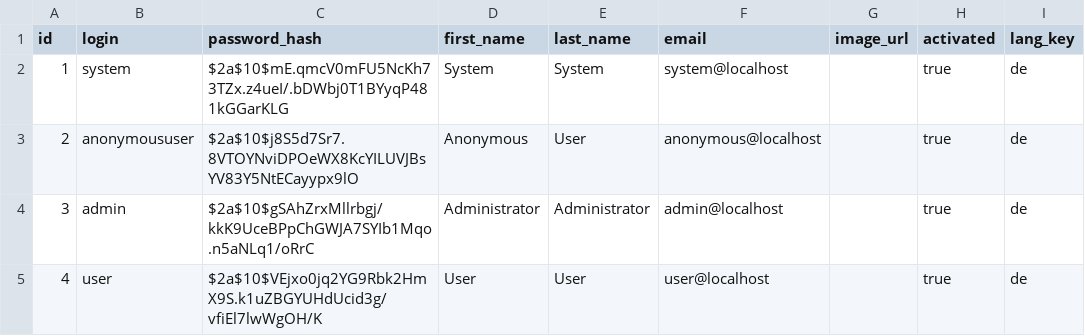
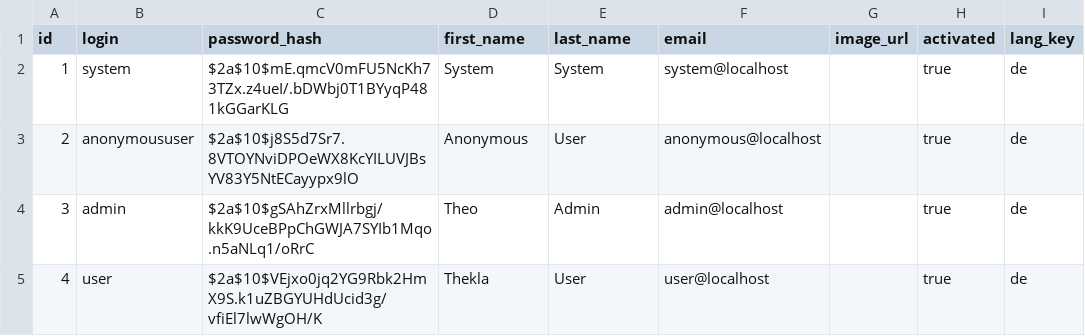
Before and after one commit to deveppsys/eppsys, a CSV file: src/main/resources/config/liquibase/data/user.csv, drawn as a sheet; only a part is shown; the diff names each change by its address in the sheet, - before the commit and + after, or states it on an @@ line.

```diff
--- a/src/main/resources/config/liquibase/data/user.csv
+++ b/src/main/resources/config/liquibase/data/user.csv
-D4 (first_name): Administrator
+D4 (first_name): Theo
-E4 (last_name): Administrator
+E4 (last_name): Admin
-D5 (first_name): User
+D5 (first_name): Thekla
```
Also changed, not shown: 33 other files.
